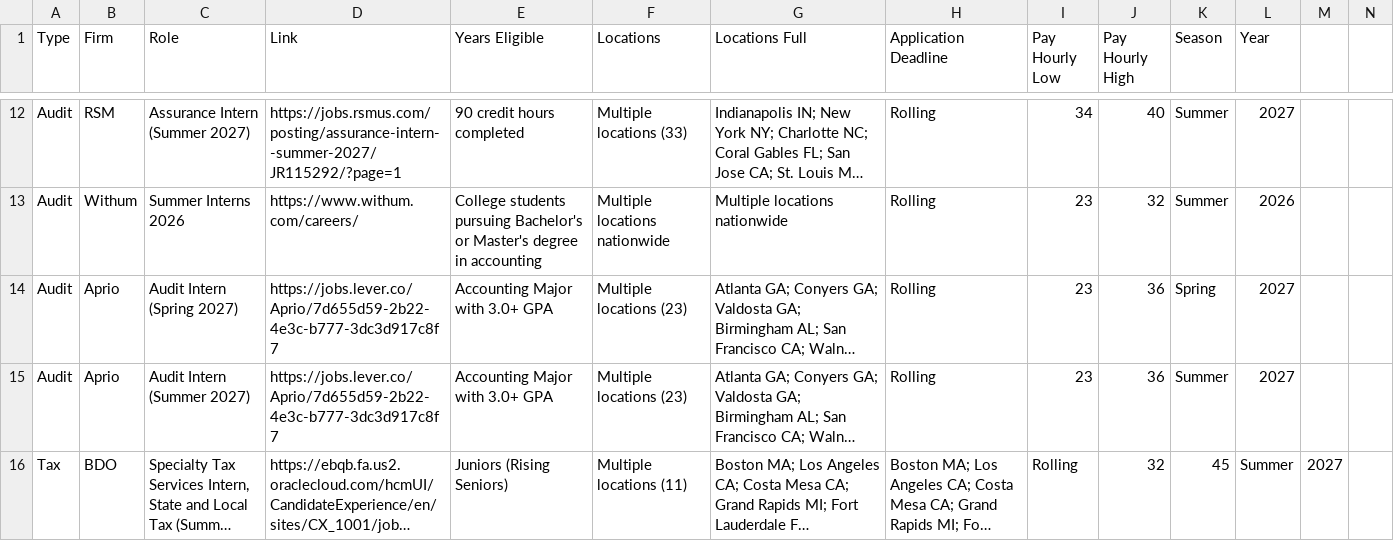
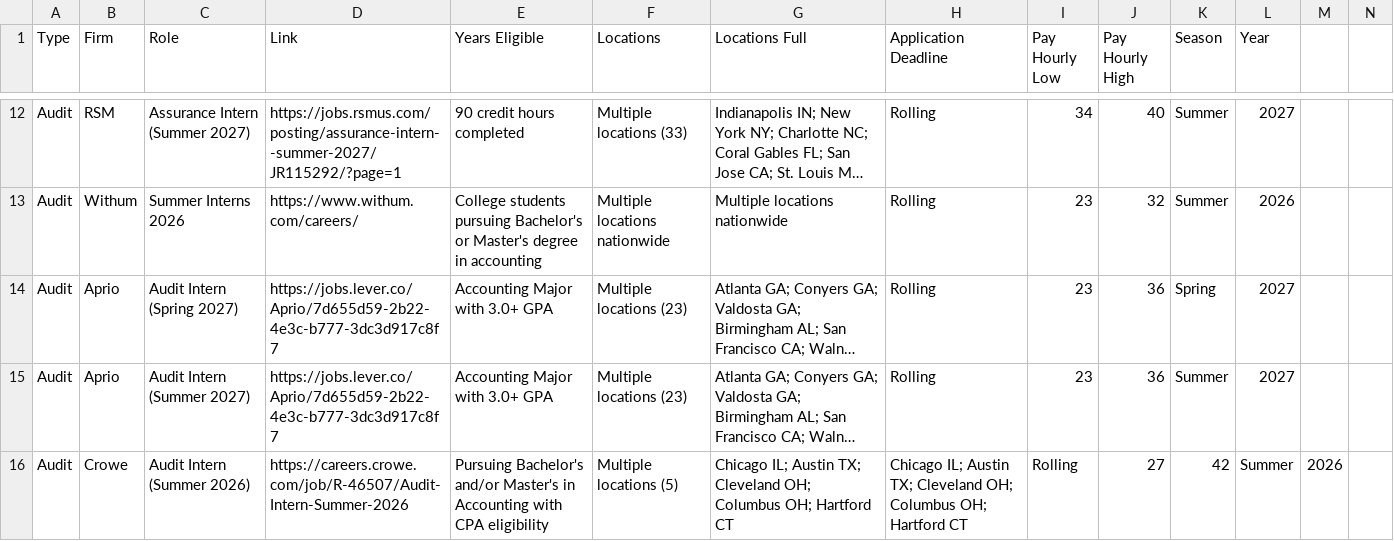
Before and after one commit to jaceham67/NXT-CPA---Connnected-to-Cursor, a CSV file: internship-deadlines-data.csv, drawn as a sheet; only a part is shown, gaps mark what is left out; the shorter side is filled out with more unchanged rows; long unchanged cells end in …; the diff covers the shown part only; the diff names each change by its address in the sheet, - before the commit and + after, or states it on an @@ line.

```diff
--- a/internship-deadlines-data.csv
+++ b/internship-deadlines-data.csv
+row 16: Audit | Crowe | Audit Intern (Summer 2026) | https://careers.crowe.com/job/R-46507/Audit-Intern-Summer-2026 | Pursuing Bachelor's and/or Master's in Accounting with CPA eligibility | Multiple locations (5) | Chicago IL; Austin TX; Cleveland OH; Columbus OH; Hartford CT | Chicago IL; Austin TX; Cleveland OH; Columbus OH; Hartford CT | Rolling | 27 | 42 | Summer | 2026
```
Also changed, not shown: 3 added rows elsewhere in this file, 1 other file.
